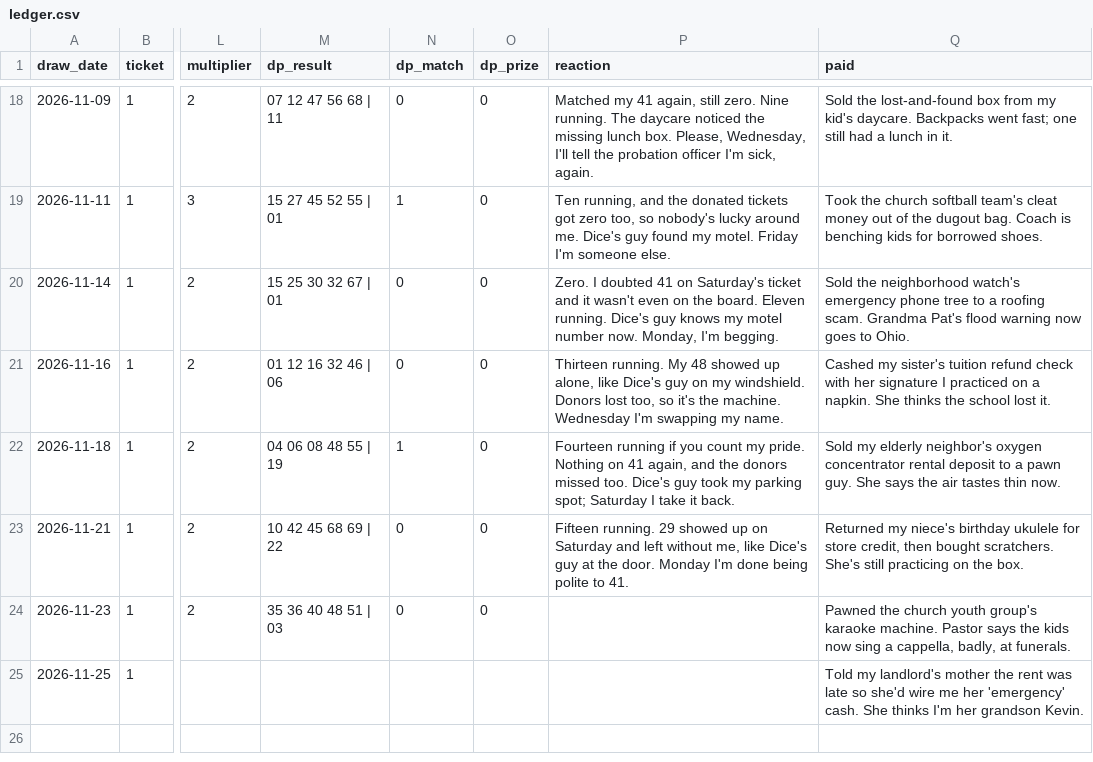
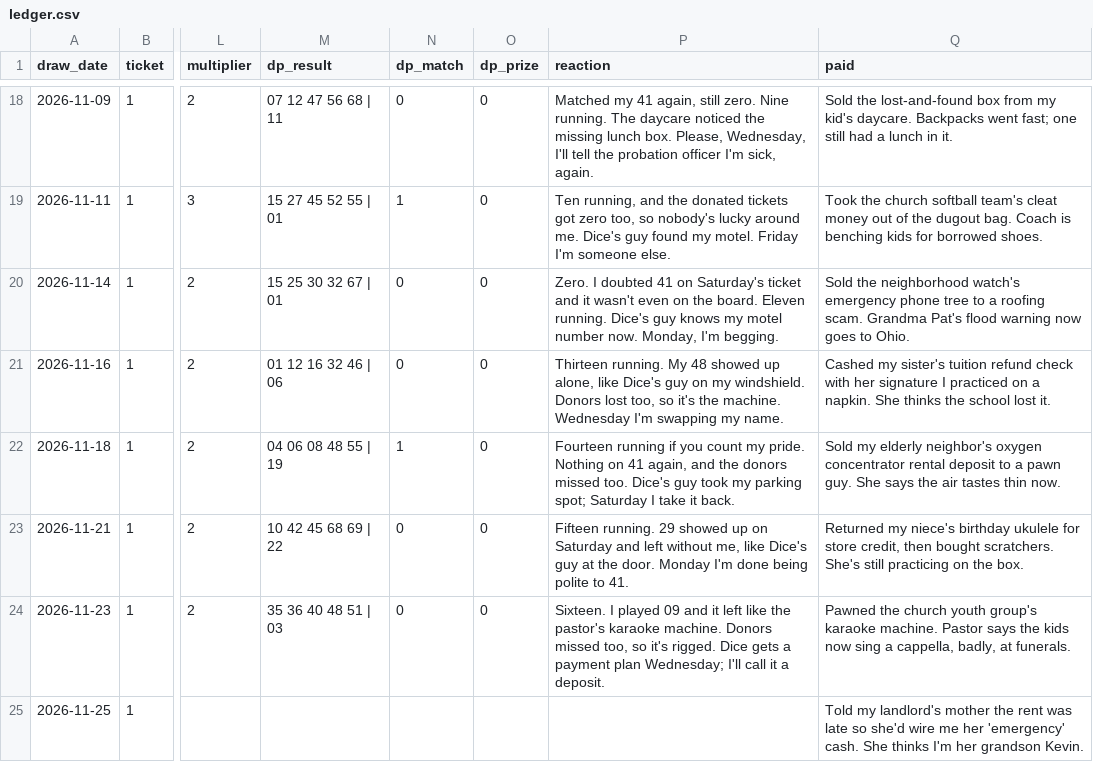
Before and after one commit to design-wins/Claude-picks, a CSV file: ledger.csv, drawn as a sheet; only a part is shown, gaps mark what is left out; the diff names each change by its address in the sheet, - before the commit and + after, or states it on an @@ line.

```diff
--- a/ledger.csv
+++ b/ledger.csv
-P24 (reaction): (empty)
+P24 (reaction): Sixteen. I played 09 and it left like the pastor's karaoke machine. Donors missed too, so it's rigged. Dice gets a payment plan Wednesday; I'll call it a deposit.
```
Also changed, not shown: 1 other file.
